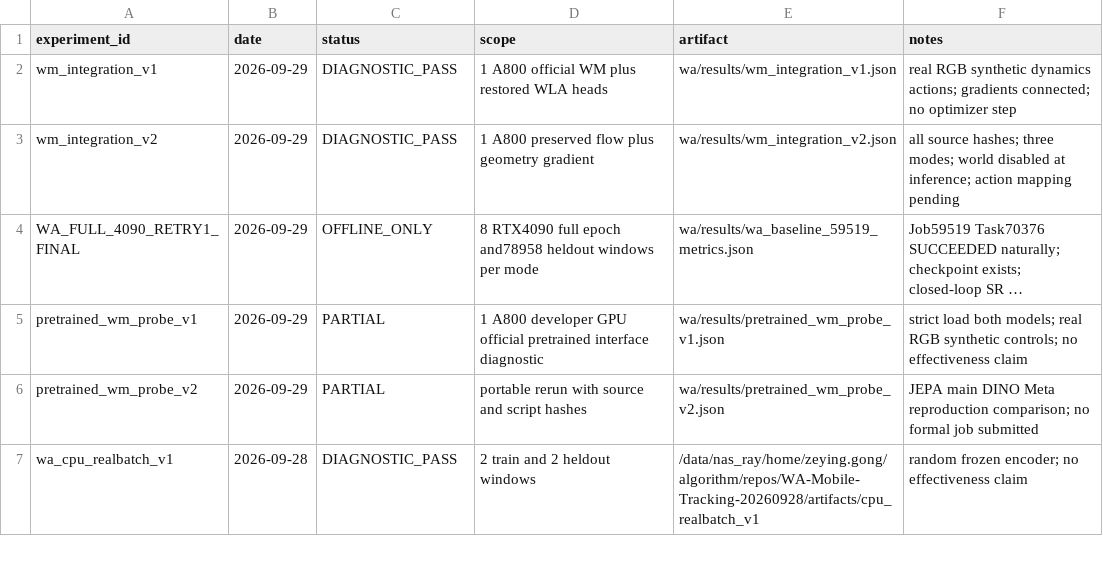
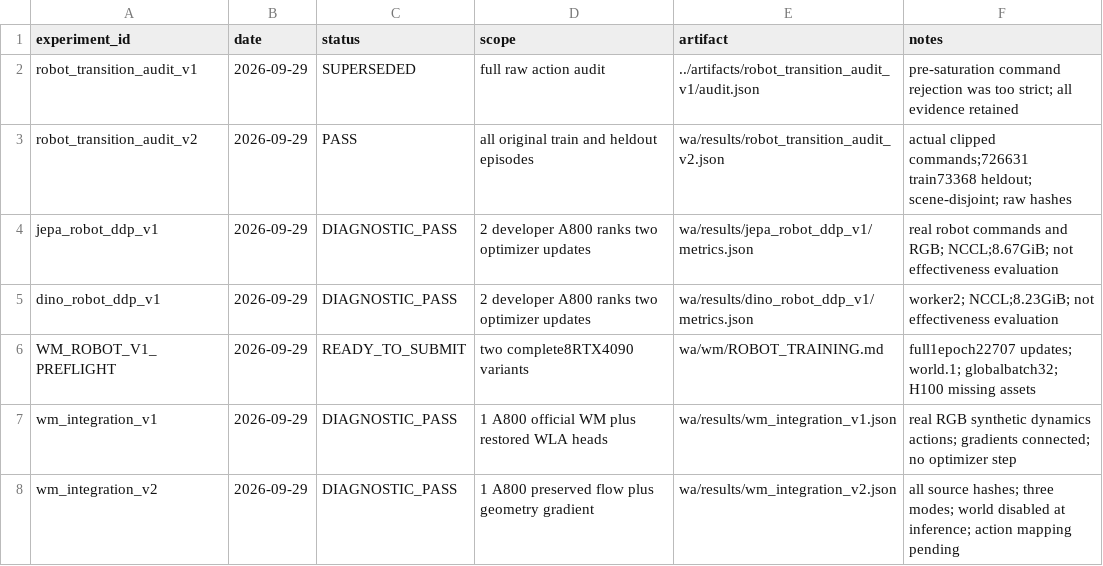
Before and after one commit to Zeying-Gong/OmTrackVLA, a CSV file: EXPERIMENTS.csv, drawn as a sheet; only a part is shown; the shorter side is filled out with more unchanged rows; long unchanged cells end in …; the diff names each change by its address in the sheet, - before the commit and + after, or states it on an @@ line.

```diff
--- a/EXPERIMENTS.csv
+++ b/EXPERIMENTS.csv
+row 2: robot_transition_audit_v1 | 2026-09-29 | SUPERSEDED | full raw action audit | ../artifacts/robot_transition_audit_v1/audit.json | pre-saturation command rejection was too strict; all evidence retained
+row 3: robot_transition_audit_v2 | 2026-09-29 | PASS | all original train and heldout episodes | wa/results/robot_transition_audit_v2.json | actual clipped commands;726631 train73368 heldout; scene-disjoint; raw hashes
+row 4: jepa_robot_ddp_v1 | 2026-09-29 | DIAGNOSTIC_PASS | 2 developer A800 ranks two optimizer updates | wa/results/jepa_robot_ddp_v1/metrics.json | real robot commands and RGB; NCCL;8.67GiB; not effectiveness evaluation
+row 5: dino_robot_ddp_v1 | 2026-09-29 | DIAGNOSTIC_PASS | 2 developer A800 ranks two optimizer updates | wa/results/dino_robot_ddp_v1/metrics.json | worker2; NCCL;8.23GiB; not effectiveness evaluation
+row 6: WM_ROBOT_V1_PREFLIGHT | 2026-09-29 | READY_TO_SUBMIT | two complete8RTX4090 variants | wa/wm/ROBOT_TRAINING.md | full1epoch22707 updates; world.1; globalbatch32; H100 missing assets
```
Also changed, not shown: 18 other files.
